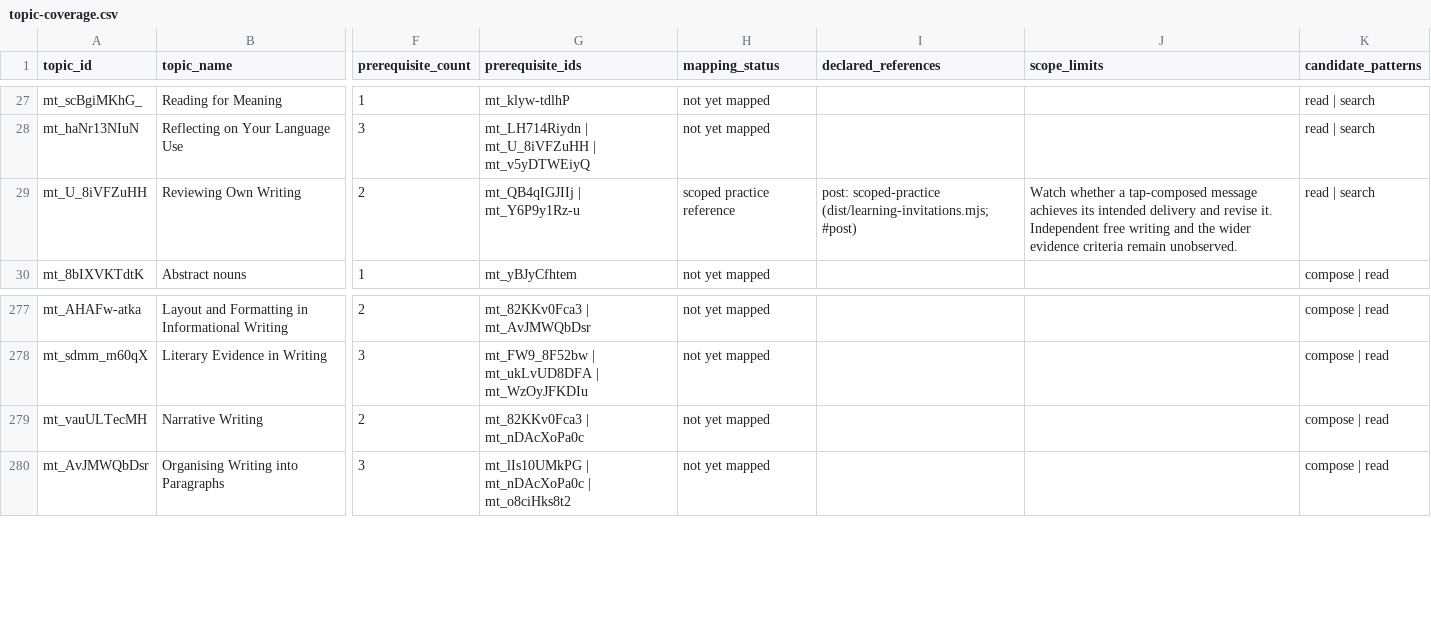
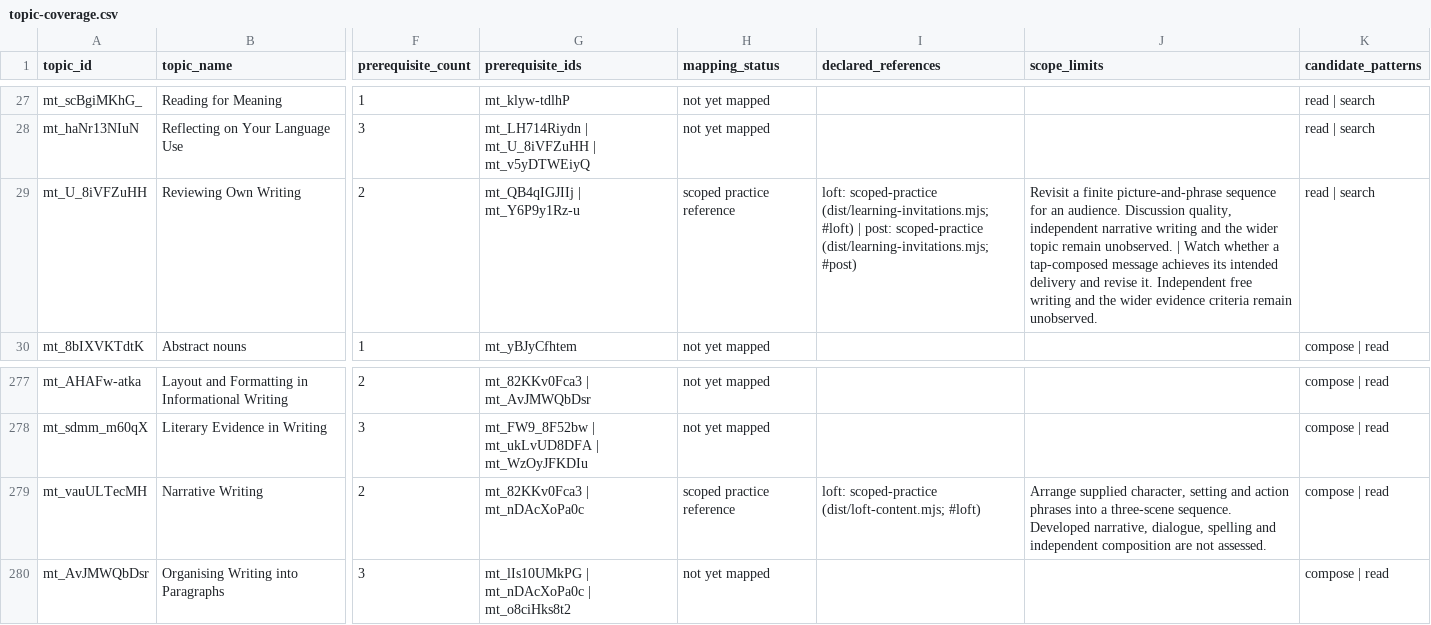
Before and after one commit to anotherpanacea-eng/learning-garden, a CSV file: curriculum/topic-coverage.csv, drawn as a sheet; only a part is shown, gaps mark what is left out; the diff names each change by its address in the sheet, - before the commit and + after, or states it on an @@ line.

Commit message:
Add Story Loft puppet theatre with open scene-making and revision

```diff
--- a/curriculum/topic-coverage.csv
+++ b/curriculum/topic-coverage.csv
-I29 (declared_references): post: scoped-practice…
+I29 (declared_references): loft: scoped-practice (dist/learning-invitations.mjs; #loft) | post: scoped-practice…
-J29 (scope_limits): Watch whether…
+J29 (scope_limits): Revisit a finite picture-and-phrase sequence for an audience. Discussion quality, independent narrative writing and the wider topic remain unobserved. | Watch whether…
-H279 (mapping_status): not yet mapped
+H279 (mapping_status): scoped practice reference
-I279 (declared_references): (empty)
+I279 (declared_references): loft: scoped-practice (dist/loft-content.mjs; #loft)
-J279 (scope_limits): (empty)
+J279 (scope_limits): Arrange supplied character, setting and action phrases into a three-scene sequence. Developed narrative, dialogue, spelling and independent composition are not assessed.
```
Also changed, not shown: 20 other files.
